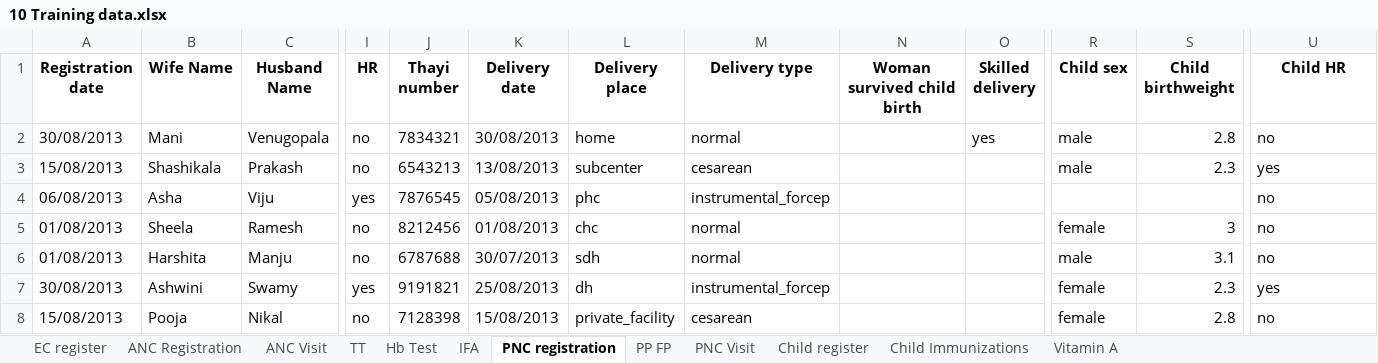
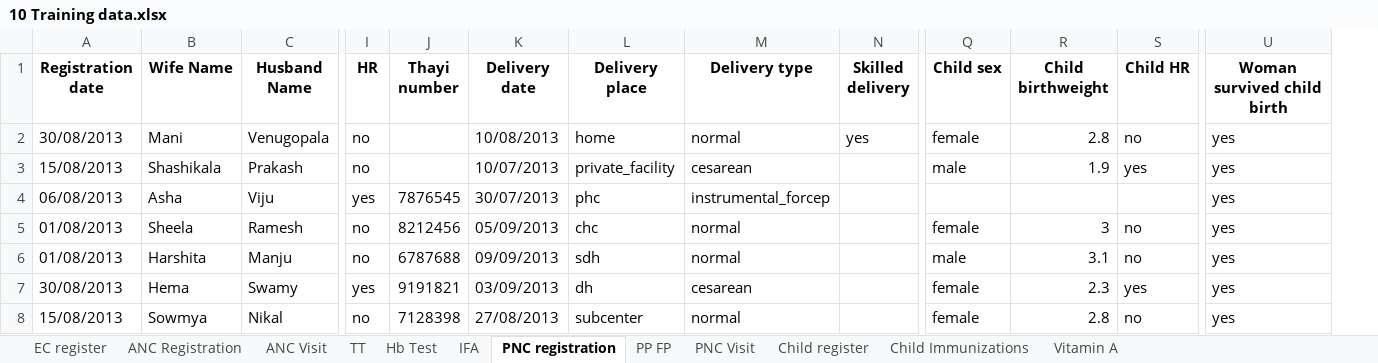
Before and after one commit to SEL-Columbia/dristhi, an Excel workbook: drishti-tools/upload_forms/examples/10 Training data.xlsx, sheet PNC registration, drawn as a sheet; only a part is shown, gaps mark what is left out; values as stored, in another font and other column widths than the file's, no borders; removed rows and columns are numbered as before the commit, all else as after; the diff names each change by its address in the sheet, - before the commit and + after, or states it on an @@ line.

Commit message:
Sowmya, Kumaran & Kiran | #611 | Modified the training data.

```diff
--- a/drishti-tools/upload_forms/examples/10 Training data.xlsx (sheet PNC registration)
+++ b/drishti-tools/upload_forms/examples/10 Training data.xlsx (sheet PNC registration)
-column N (Woman survived child birth), empty
+column S (Child HR), rows 2-8: no | yes |  | no | no | yes | no
-U1: Child HR
+U1: Woman survived child birth
-J2 (Thayi number): 7834321
+J2 (Thayi number): (empty)
-K2 (Delivery date): 30/08/2013
+K2 (Delivery date): 10/08/2013
-Q2 (Child sex): male
+Q2 (Child sex): female
-U2 (Woman survived child birth): no
+U2 (Woman survived child birth): yes
-J3 (Thayi number): 6543213
+J3 (Thayi number): (empty)
-K3 (Delivery date): 13/08/2013
+K3 (Delivery date): 10/07/2013
-L3 (Delivery place): subcenter
+L3 (Delivery place): private_facility
-R3 (Child birthweight): 2.3
+R3 (Child birthweight): 1.9
-K4 (Delivery date): 05/08/2013
+K4 (Delivery date): 30/07/2013
-U4:U6 (Woman survived child birth): no
+U4:U6 (Woman survived child birth): yes
-K5 (Delivery date): 01/08/2013
+K5 (Delivery date): 05/09/2013
-K6 (Delivery date): 30/07/2013
+K6 (Delivery date): 09/09/2013
-B7 (Wife Name): Ashwini
+B7 (Wife Name): Hema
-K7 (Delivery date): 25/08/2013
+K7 (Delivery date): 03/09/2013
-M7 (Delivery type): instrumental_forcep
+M7 (Delivery type): cesarean
-B8 (Wife Name): Pooja
+B8 (Wife Name): Sowmya
-K8 (Delivery date): 15/08/2013
+K8 (Delivery date): 27/08/2013
-L8 (Delivery place): private_facility
+L8 (Delivery place): subcenter
-M8 (Delivery type): cesarean
+M8 (Delivery type): normal
-U8 (Woman survived child birth): no
+U8 (Woman survived child birth): yes
```
Also changed, not shown: sheet EC register, sheet Child Immunizations, sheet ANC Visit, sheet ANC Registration, sheet Child register, sheet Hb Test, 5 more sheets, hidden cells.
